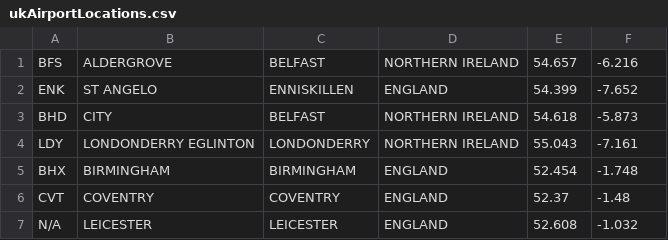
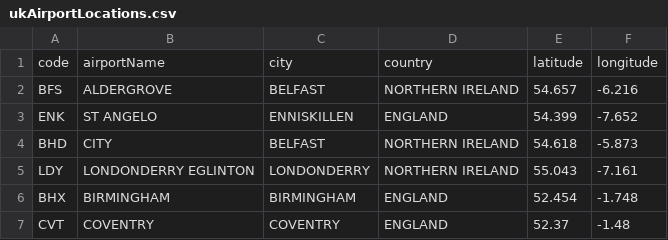
Before and after one commit to curtisgibson/datavis, a CSV file: ukAirportLocations.csv, drawn as a sheet; only a part is shown; the shorter side is filled out with more unchanged rows; the diff names each change by its address in the sheet, - before the commit and + after, or states it on an @@ line.

Commit message:
Update ukAirportLocations.csv

```diff
--- a/ukAirportLocations.csv
+++ b/ukAirportLocations.csv
+row 1: code | airportName | city | country | latitude | longitude
```
